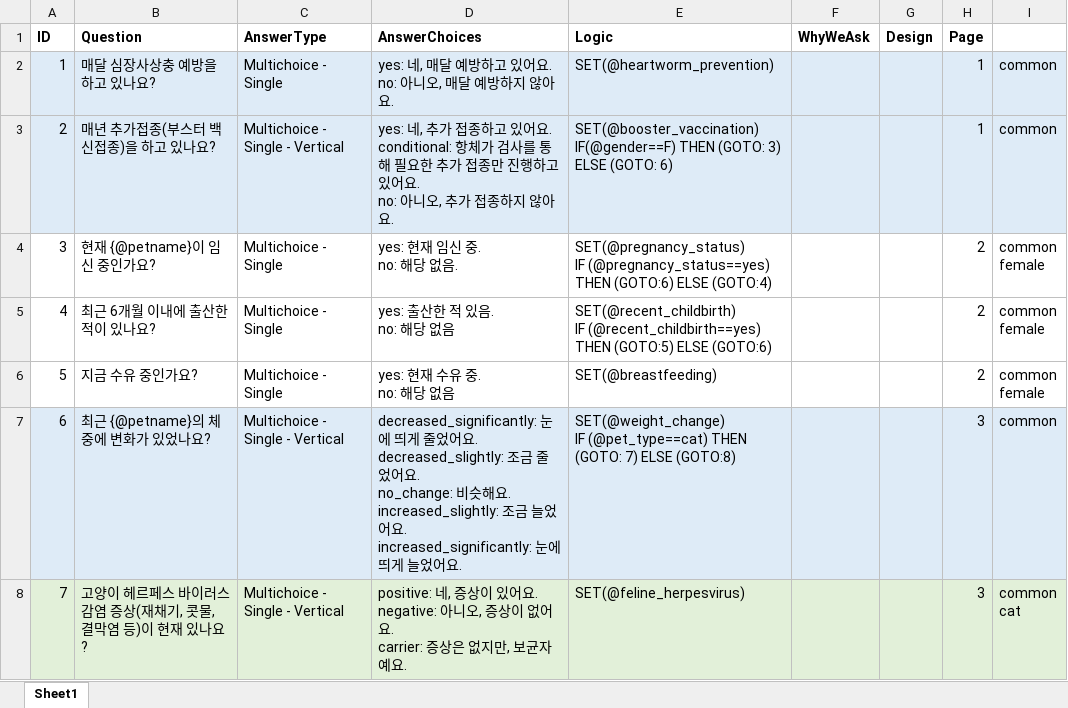
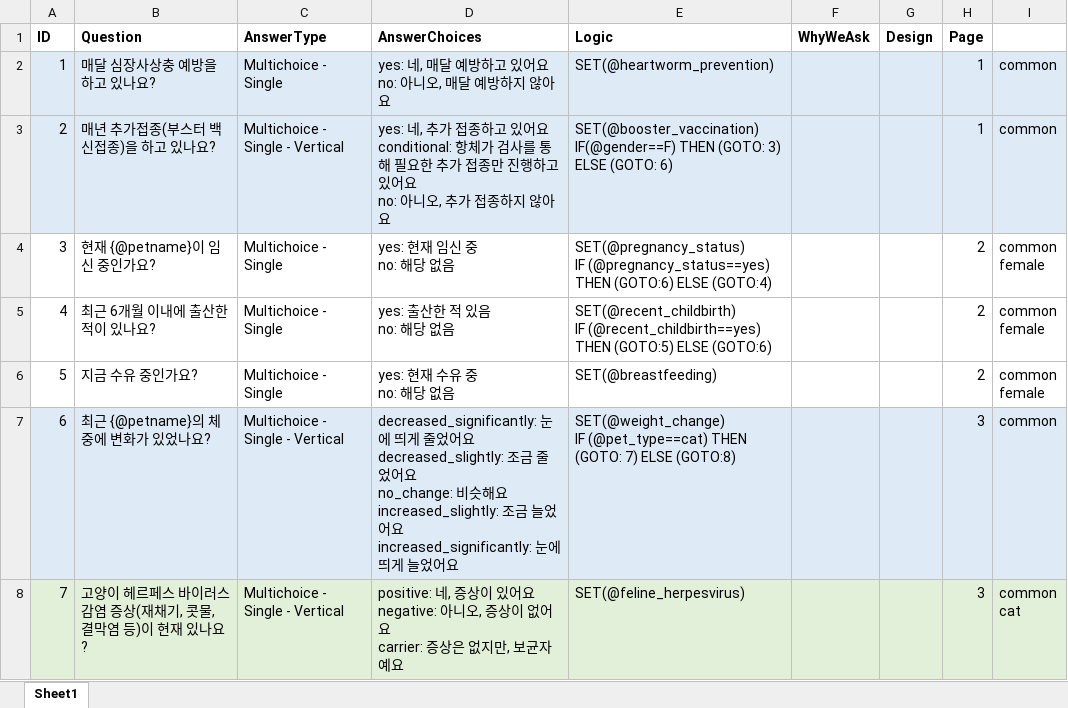
Before and after one commit to perpet-dev/equal-survey, an Excel workbook: Back_Questionnaire.xlsx, sheet Sheet1, drawn as a sheet; only a part is shown; values as stored, in another font and other column widths than the file's, no borders; ↵ is a line break in a cell; the diff covers the shown part only; the diff names each change by its address in the sheet, - before the commit and + after, or states it on an @@ line.

```diff
--- a/Back_Questionnaire.xlsx (sheet Sheet1)
+++ b/Back_Questionnaire.xlsx (sheet Sheet1)
-D2 (AnswerChoices): yes: 네, 매달 예방하고 있어요. ↵ no: 아니오, 매달 예방하지 않아요.
+D2 (AnswerChoices): yes: 네, 매달 예방하고 있어요 ↵ no: 아니오, 매달 예방하지 않아요
-D3 (AnswerChoices): …있어요. ↵ conditional: 항체가 검사를 통해 필요한 추가 접종만 진행하고 있어요. ↵ no: 아니오, 추가 접종하지 않아요.
+D3 (AnswerChoices): …있어요 ↵ conditional: 항체가 검사를 통해 필요한 추가 접종만 진행하고 있어요 ↵ no: 아니오, 추가 접종하지 않아요
-D4 (AnswerChoices): yes: 현재 임신 중. ↵ no: 해당 없음.
+D4 (AnswerChoices): yes: 현재 임신 중 ↵ no: 해당 없음
-D5 (AnswerChoices): yes: 출산한 적 있음. ↵ no: 해당 없음
+D5 (AnswerChoices): yes: 출산한 적 있음 ↵ no: 해당 없음
-D6 (AnswerChoices): yes: 현재 수유 중. ↵ no: 해당 없음
+D6 (AnswerChoices): yes: 현재 수유 중 ↵ no: 해당 없음
-D7 (AnswerChoices): …어요. ↵ decreased_slightly: 조금 줄었어요. ↵ no_change: 비슷해요. ↵ increased_slightly: 조금 늘었어요. ↵ increased_significantly: 눈에 띄게 늘었어요.
+D7 (AnswerChoices): …어요 ↵ decreased_slightly: 조금 줄었어요 ↵ no_change: 비슷해요 ↵ increased_slightly: 조금 늘었어요 ↵ increased_significantly: 눈에 띄게 늘었어요
-D8 (AnswerChoices): …있어요. ↵ negative: 아니오, 증상이 없어요. ↵ carrier: 증상은 없지만, 보균자예요.
+D8 (AnswerChoices): …있어요 ↵ negative: 아니오, 증상이 없어요 ↵ carrier: 증상은 없지만, 보균자예요
```
Also changed, not shown: 57 edited cells elsewhere in this sheet, PerpetHealthCheckIntro.xlsx, test.xlsx, 54 other files.
